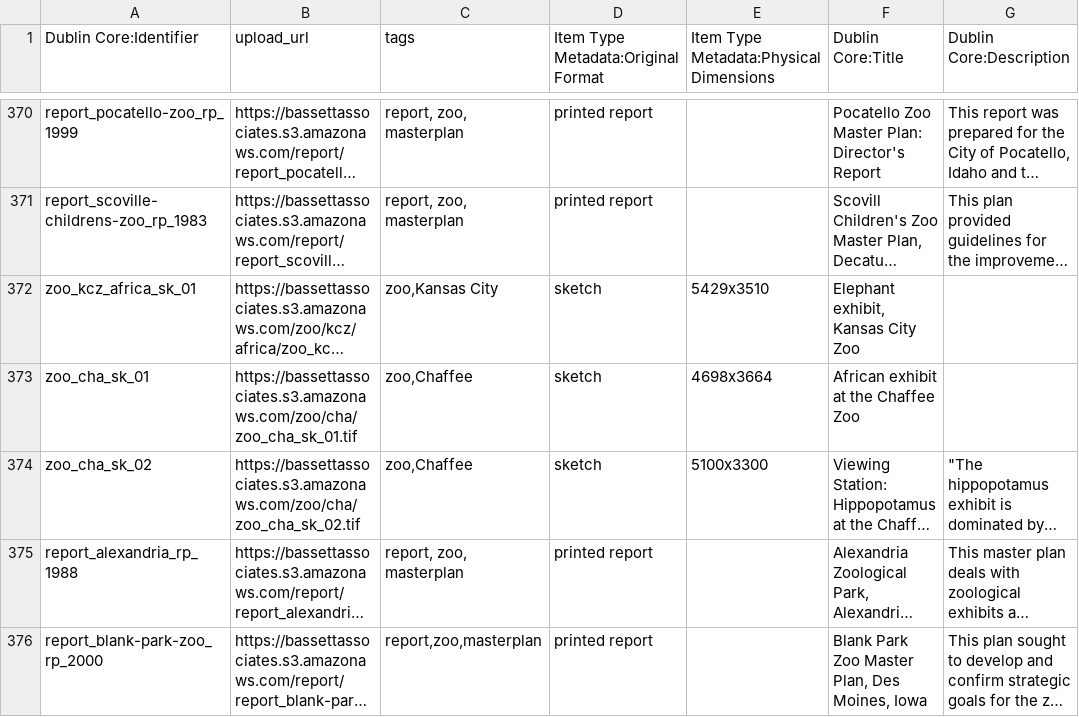
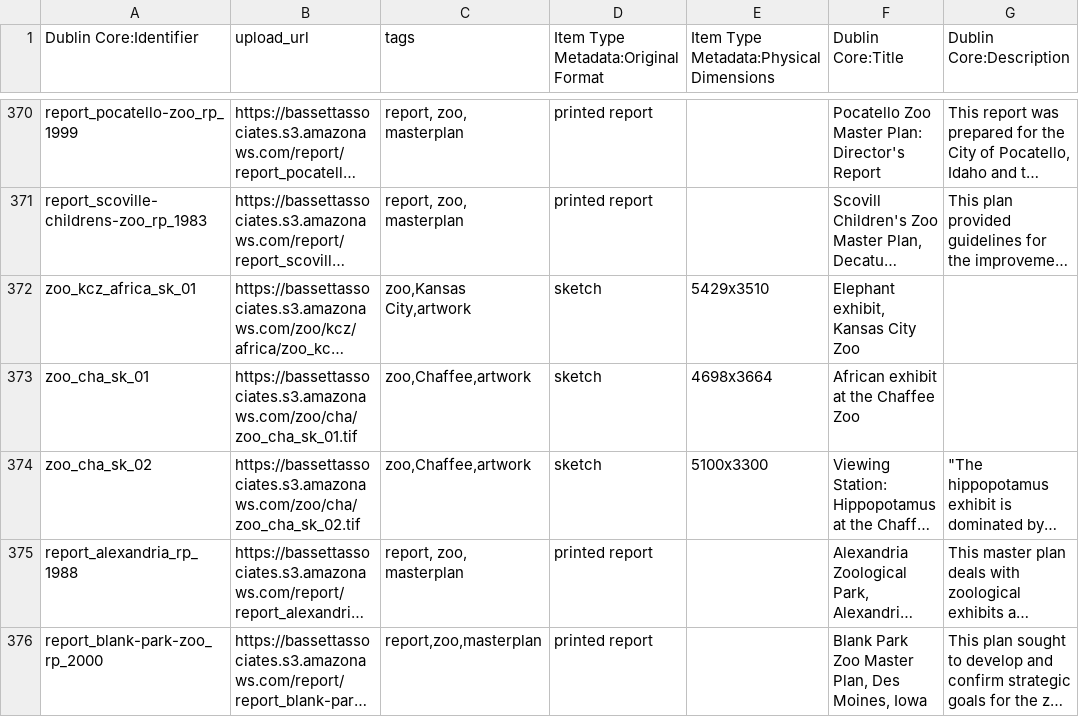
Before and after one commit to baskaufs/bassettassociates, a CSV file: data/items.csv, drawn as a sheet; only a part is shown, gaps mark what is left out; long unchanged cells end in …; the diff names each change by its address in the sheet, - before the commit and + after, or states it on an @@ line.

Commit message:
add artwork tags

```diff
--- a/data/items.csv
+++ b/data/items.csv
-C372 (tags): zoo,Kansas City
+C372 (tags): zoo,Kansas City,artwork
-C373:C374 (tags): zoo,Chaffee
+C373:C374 (tags): zoo,Chaffee,artwork
```
